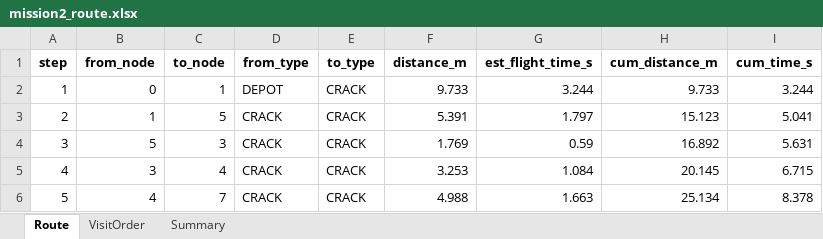
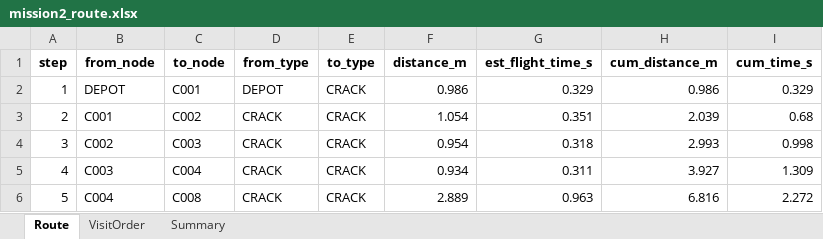
Before and after one commit to MohammedAldahash/Senior-Project-missions, an Excel workbook: mission2_route.xlsx, sheet Route, drawn as a sheet; only a part is shown; values as stored, in another font and other column widths than the file's, no borders; the diff covers the shown part only; the diff names each change by its address in the sheet, - before the commit and + after, or states it on an @@ line.

```diff
--- a/mission2_route.xlsx (sheet Route)
+++ b/mission2_route.xlsx (sheet Route)
-B2 (from_node): 0
+B2 (from_node): DEPOT
-C2 (to_node): 1
+C2 (to_node): C001
-F2 (distance_m): 9.733
+F2 (distance_m): 0.986
-G2 (est_flight_time_s): 3.244
+G2 (est_flight_time_s): 0.329
-H2 (cum_distance_m): 9.733
+H2 (cum_distance_m): 0.986
-I2 (cum_time_s): 3.244
+I2 (cum_time_s): 0.329
-B3 (from_node): 1
+B3 (from_node): C001
-C3 (to_node): 5
+C3 (to_node): C002
-F3 (distance_m): 5.391
+F3 (distance_m): 1.054
-G3 (est_flight_time_s): 1.797
+G3 (est_flight_time_s): 0.351
-H3 (cum_distance_m): 15.123
+H3 (cum_distance_m): 2.039
-I3 (cum_time_s): 5.041
+I3 (cum_time_s): 0.68
-B4 (from_node): 5
+B4 (from_node): C002
-C4 (to_node): 3
+C4 (to_node): C003
-F4 (distance_m): 1.769
+F4 (distance_m): 0.954
-G4 (est_flight_time_s): 0.59
+G4 (est_flight_time_s): 0.318
-H4 (cum_distance_m): 16.892
+H4 (cum_distance_m): 2.993
-I4 (cum_time_s): 5.631
+I4 (cum_time_s): 0.998
-B5 (from_node): 3
+B5 (from_node): C003
-C5 (to_node): 4
+C5 (to_node): C004
-F5 (distance_m): 3.253
+F5 (distance_m): 0.934
-G5 (est_flight_time_s): 1.084
+G5 (est_flight_time_s): 0.311
-H5 (cum_distance_m): 20.145
+H5 (cum_distance_m): 3.927
-I5 (cum_time_s): 6.715
+I5 (cum_time_s): 1.309
-B6 (from_node): 4
+B6 (from_node): C004
-C6 (to_node): 7
+C6 (to_node): C008
-F6 (distance_m): 4.988
+F6 (distance_m): 2.889
-G6 (est_flight_time_s): 1.663
+G6 (est_flight_time_s): 0.963
-H6 (cum_distance_m): 25.134
+H6 (cum_distance_m): 6.816
-I6 (cum_time_s): 8.378
+I6 (cum_time_s): 2.272
```
Also changed, not shown: 24 edited cells elsewhere in this sheet, sheet VisitOrder, sheet Summary, 4 other files.
